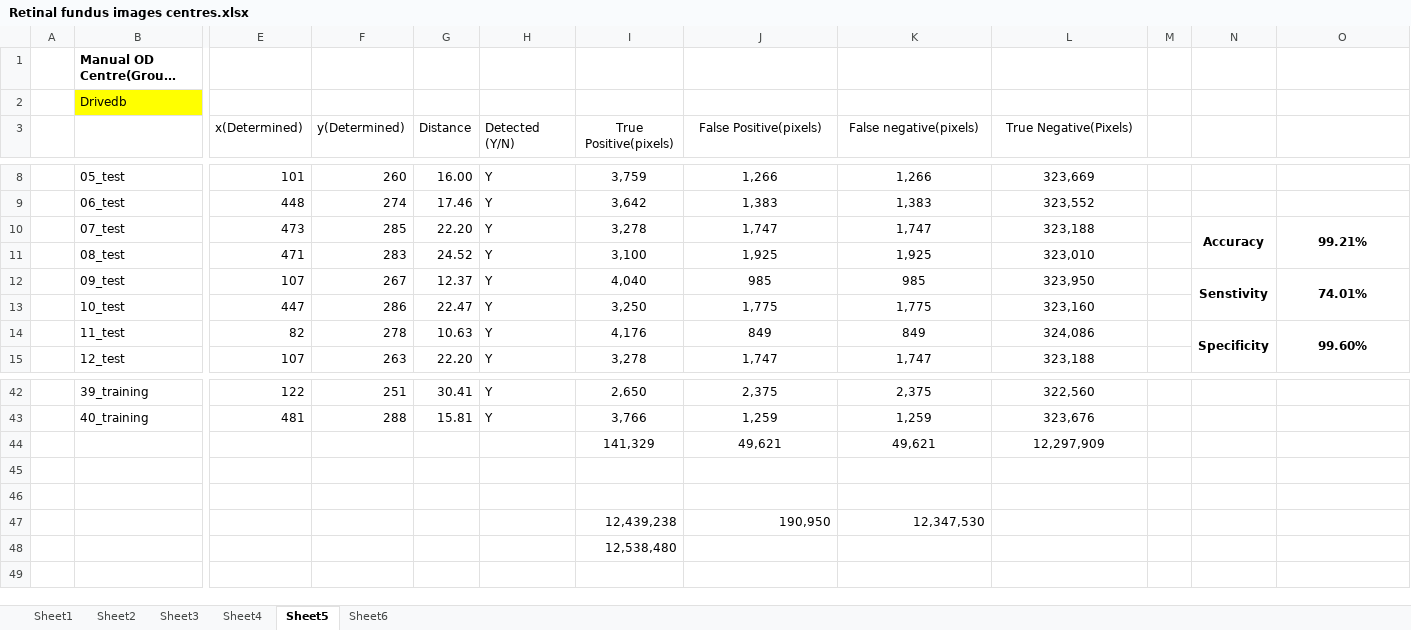
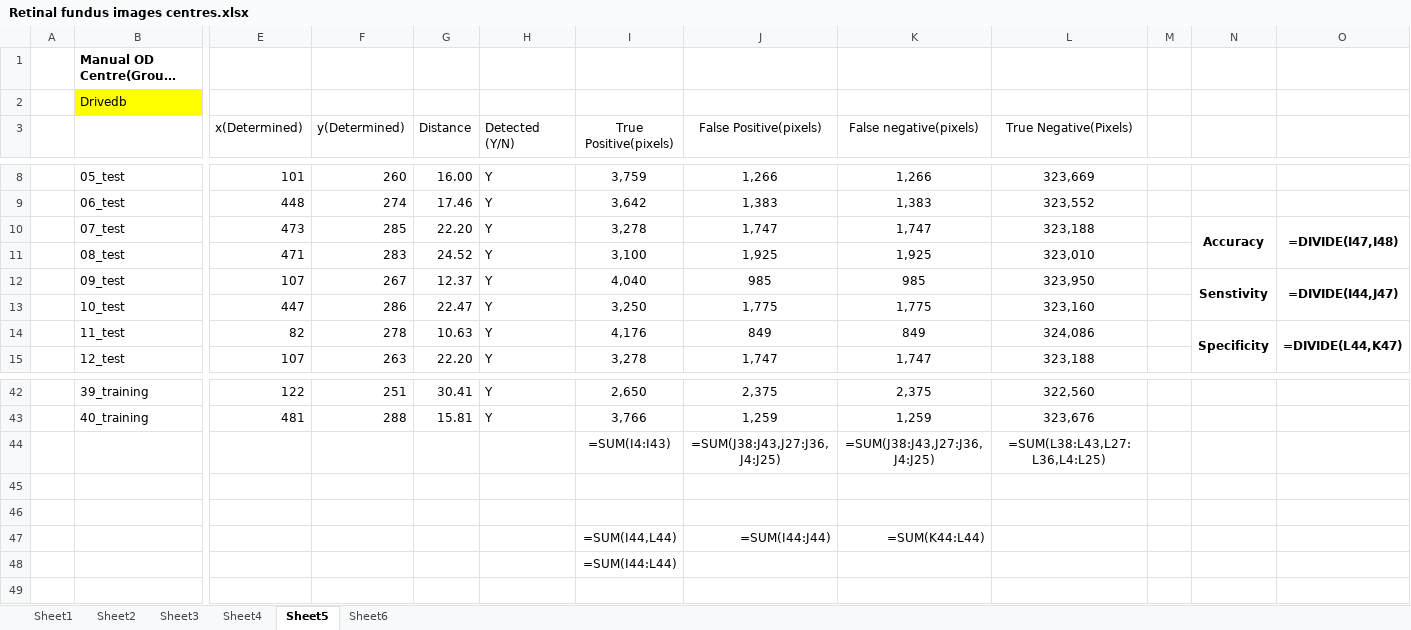
Before and after one commit to Suriya-Prasad/DE---Diabetic-retinopathy-detection, an Excel workbook: Retinal fundus images centres.xlsx, sheet Sheet5, drawn as a sheet; only a part is shown, gaps mark what is left out; long unchanged cells end in …; values as stored, in another font and other column widths than the file's, no borders; formulas without a stored value are shown as written; charts and pictures not drawn; removed rows and columns are numbered as before the commit, all else as after; rows hold the shown columns only; the diff names each change by its address in the sheet, - before the commit and + after, or states it on an @@ line.

```diff
--- a/Retinal fundus images centres.xlsx (sheet Sheet5)
+++ b/Retinal fundus images centres.xlsx (sheet Sheet5)
-O10: 99.21%
+O10: =DIVIDE(I47,I48)
-O12: 74.01%
+O12: =DIVIDE(I44,J47)
-O14: 99.60%
+O14: =DIVIDE(L44,K47)
-row 44:  |  |  |  |  |  | 141,329 | 49,621 | 49,621 | 12,297,909
+row 44:  |  |  |  |  |  | =SUM(I4:I43) | =SUM(J38:J43,J27:J36,J4:J25) | =SUM(J38:J43,J27:J36,J4:J25) | =SUM(L38:L43,L27:L36,L4:L25)
-row 47:  |  |  |  |  |  | 12,439,238 | 190,950 | 12,347,530
+row 47:  |  |  |  |  |  | =SUM(I44,L44) | =SUM(I44:J44) | =SUM(K44:L44)
-I48 (True Positive(pixels)): 12,538,480
+I48 (True Positive(pixels)): =SUM(I44:L44)
```
Also changed, not shown: sheet Sheet3, sheet Sheet6, charts or pictures, 50 other files.
